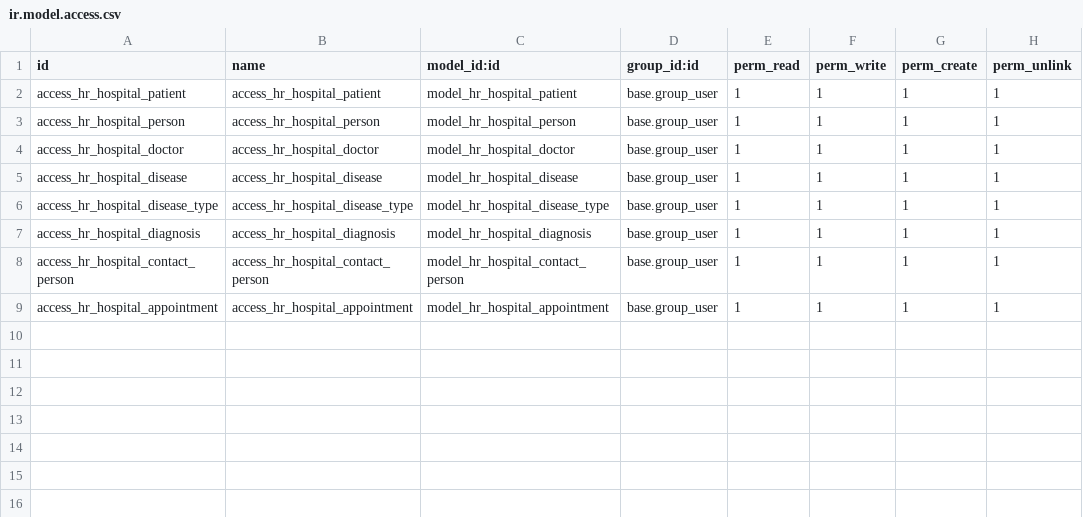
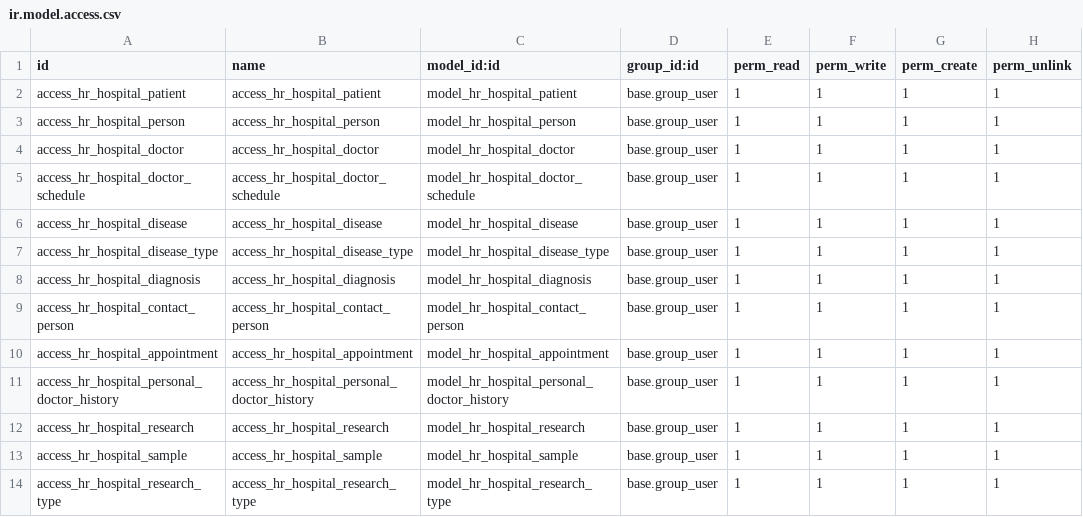
Before and after one commit to katryana/odoo_hospital, a CSV file: hr_hospital/security/ir.model.access.csv, drawn as a sheet; the diff names each change by its address in the sheet, - before the commit and + after, or states it on an @@ line.

Commit message:
[ADD] hr_hospital: create views for module

```diff
--- a/hr_hospital/security/ir.model.access.csv
+++ b/hr_hospital/security/ir.model.access.csv
+row 5: access_hr_hospital_doctor_schedule | access_hr_hospital_doctor_schedule | model_hr_hospital_doctor_schedule | base.group_user | 1 | 1 | 1 | 1
+row 11: access_hr_hospital_personal_doctor_history | access_hr_hospital_personal_doctor_history | model_hr_hospital_personal_doctor_history | base.group_user | 1 | 1 | 1 | 1
+row 12: access_hr_hospital_research | access_hr_hospital_research | model_hr_hospital_research | base.group_user | 1 | 1 | 1 | 1
+row 13: access_hr_hospital_sample | access_hr_hospital_sample | model_hr_hospital_sample | base.group_user | 1 | 1 | 1 | 1
+row 14: access_hr_hospital_research_type | access_hr_hospital_research_type | model_hr_hospital_research_type | base.group_user | 1 | 1 | 1 | 1
```
Also changed, not shown: 23 other files.
